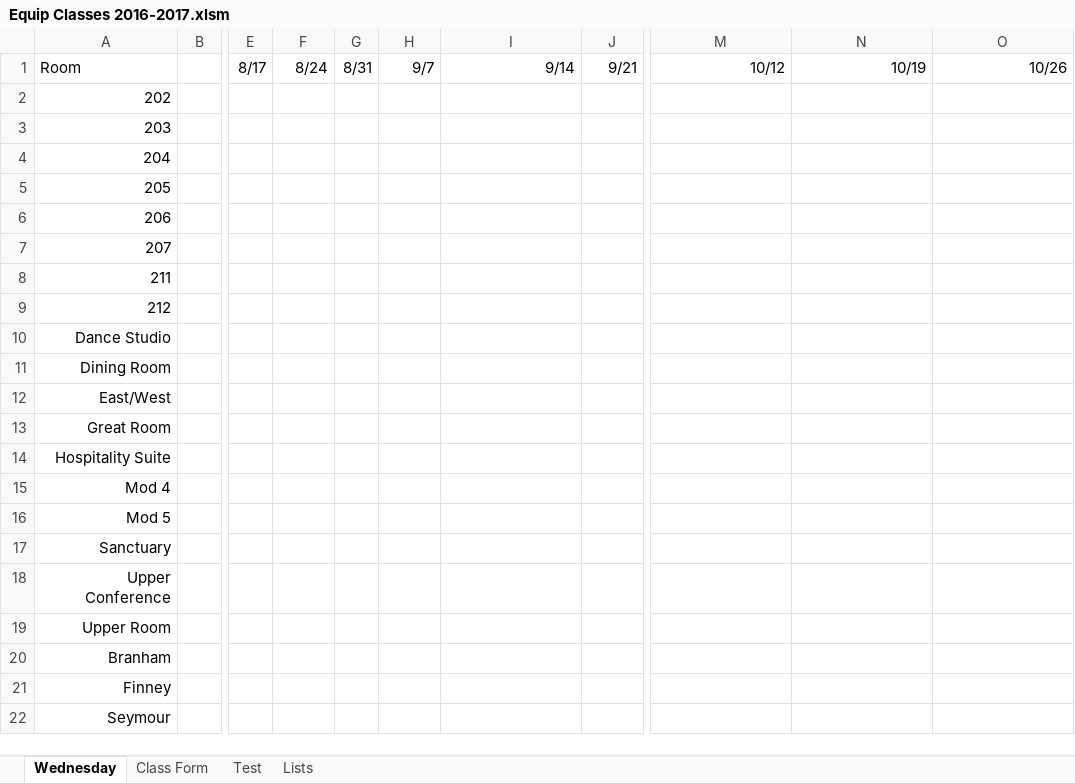
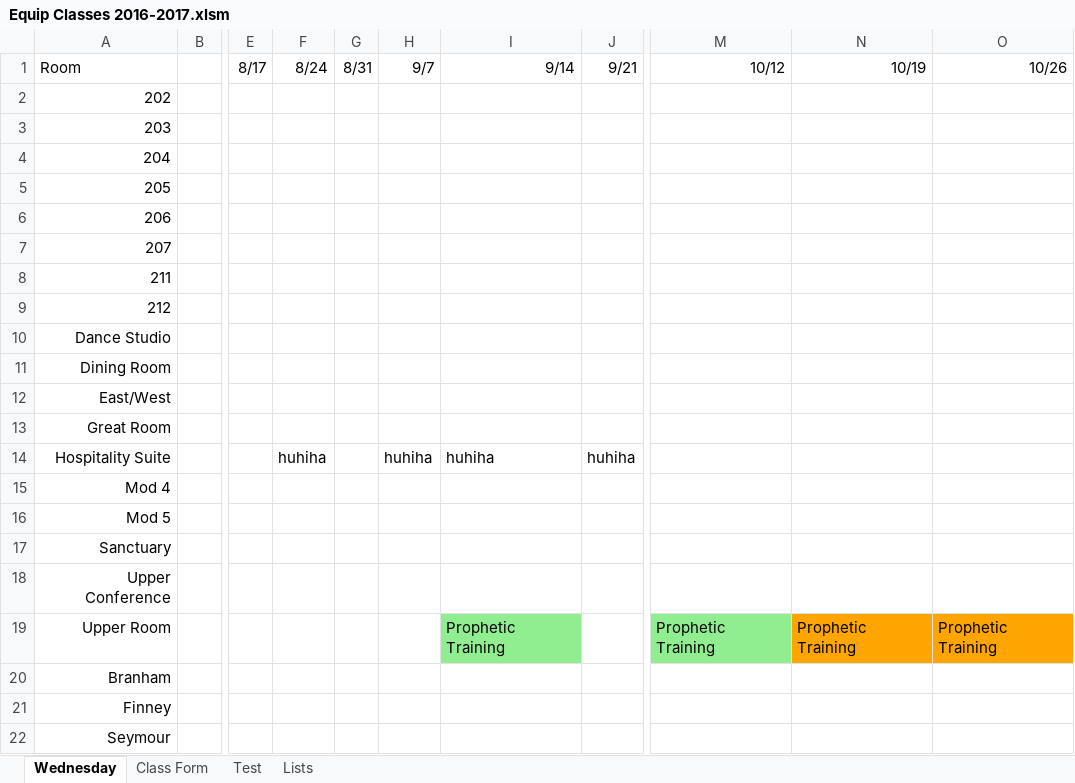
Before and after one commit to duonghung1269/freelancer-excel-vba, an Excel workbook: Equip Classes 2016-2017.xlsm, sheet Wednesday, drawn as a sheet; only a part is shown, gaps mark what is left out; values as stored, in another font and other column widths than the file's, no borders; conditional formats not drawn; the diff names each change by its address in the sheet, - before the commit and + after, or states it on an @@ line.

Commit message:
fixed fill color and className to firstSheet

```diff
--- a/Equip Classes 2016-2017.xlsm (sheet Wednesday)
+++ b/Equip Classes 2016-2017.xlsm (sheet Wednesday)
-F14: (empty)
+F14: huhiha
-H14: (empty)
+H14: huhiha
-I14: (empty)
+I14: huhiha
-J14: (empty)
+J14: huhiha
-I19: (empty)
+I19: Prophetic Training
-I19 fill: none
+I19 fill: #90EE90
-M19: (empty)
+M19: Prophetic Training
-M19 fill: none
+M19 fill: #90EE90
-N19: (empty)
+N19: Prophetic Training
-N19:O19 fill: none
+N19:O19 fill: #FFA500
-O19: (empty)
+O19: Prophetic Training
```
Also changed, not shown: sheet Class Form.
